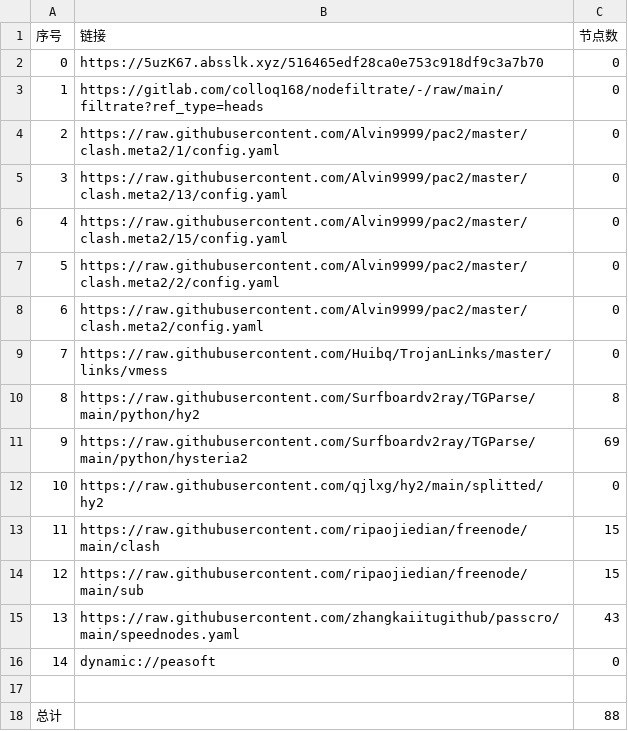
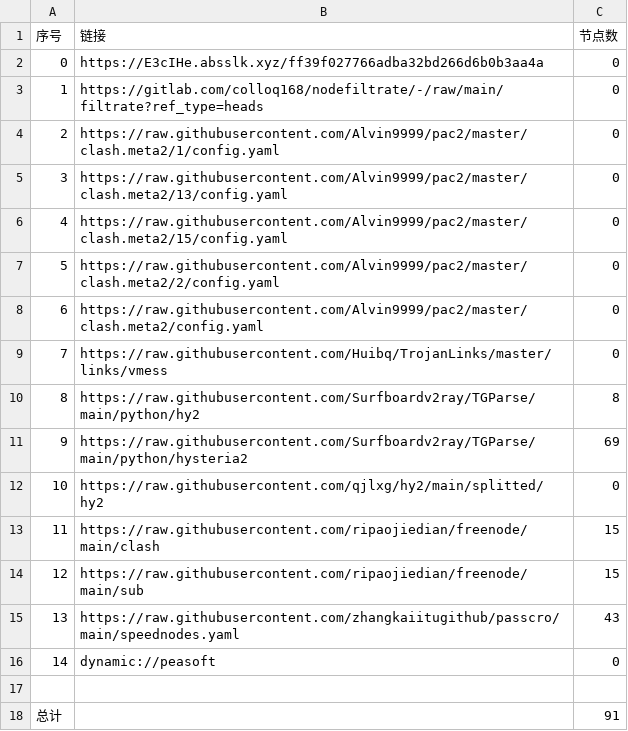
Before and after one commit to q291581201/NoMoreWalls, a CSV file: list_result.csv, drawn as a sheet.

```diff
--- a/list_result.csv
+++ b/list_result.csv
@@ -1,3 +1,3 @@
 序号,链接,节点数
-0,https://5uzK67.absslk.xyz/516465edf28ca0e753c918df9c3a7b70,0
+0,https://E3cIHe.absslk.xyz/ff39f027766adba32bd266d6b0b3aa4a,0
 1,https://gitlab.com/colloq168/nodefiltrate/-/raw/main/filtrate?ref_type=heads,0
@@ -17,2 +17,2 @@
 
-总计,,88
+总计,,91
```
Also changed, not shown: 15 other files.
